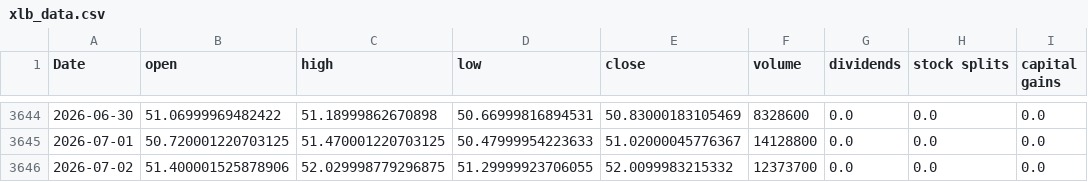
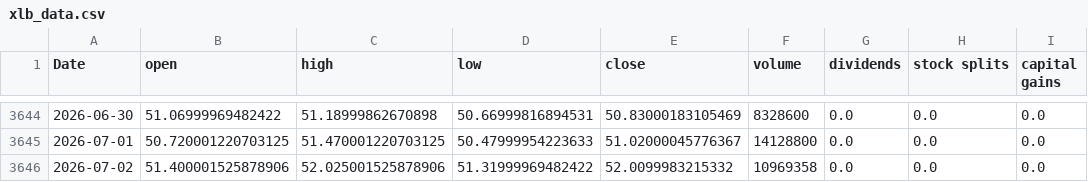
Before and after one commit to Akishai18/Market-Regime, a CSV file: data/sectors/xlb_data.csv, drawn as a sheet; only a part is shown, gaps mark what is left out; the diff names each change by its address in the sheet, - before the commit and + after, or states it on an @@ line.

```diff
--- a/data/sectors/xlb_data.csv
+++ b/data/sectors/xlb_data.csv
-C3646 (high): 52.029998779296875
+C3646 (high): 52.025001525878906
-D3646 (low): 51.29999923706055
+D3646 (low): 51.31999969482422
-F3646 (volume): 12373700
+F3646 (volume): 10969358
```
Also changed, not shown: data/sectors/xlc_data.csv, data/sectors/xle_data.csv, 27 other files.
